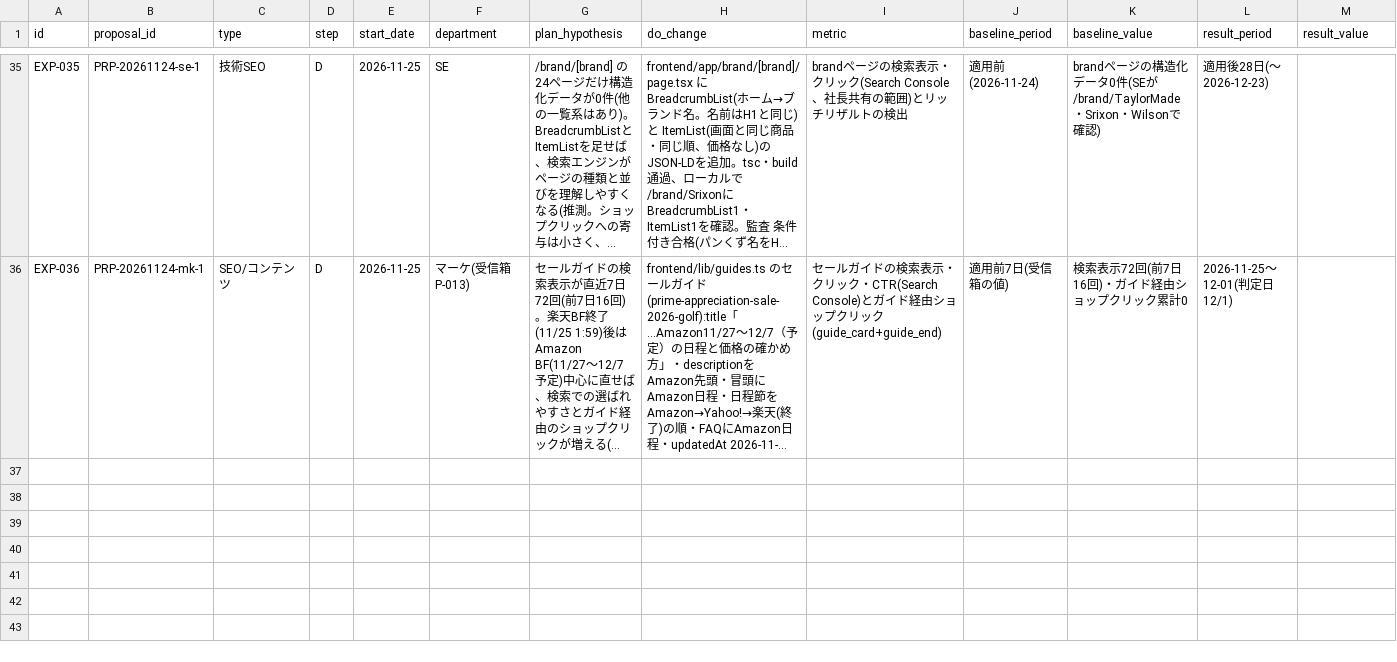
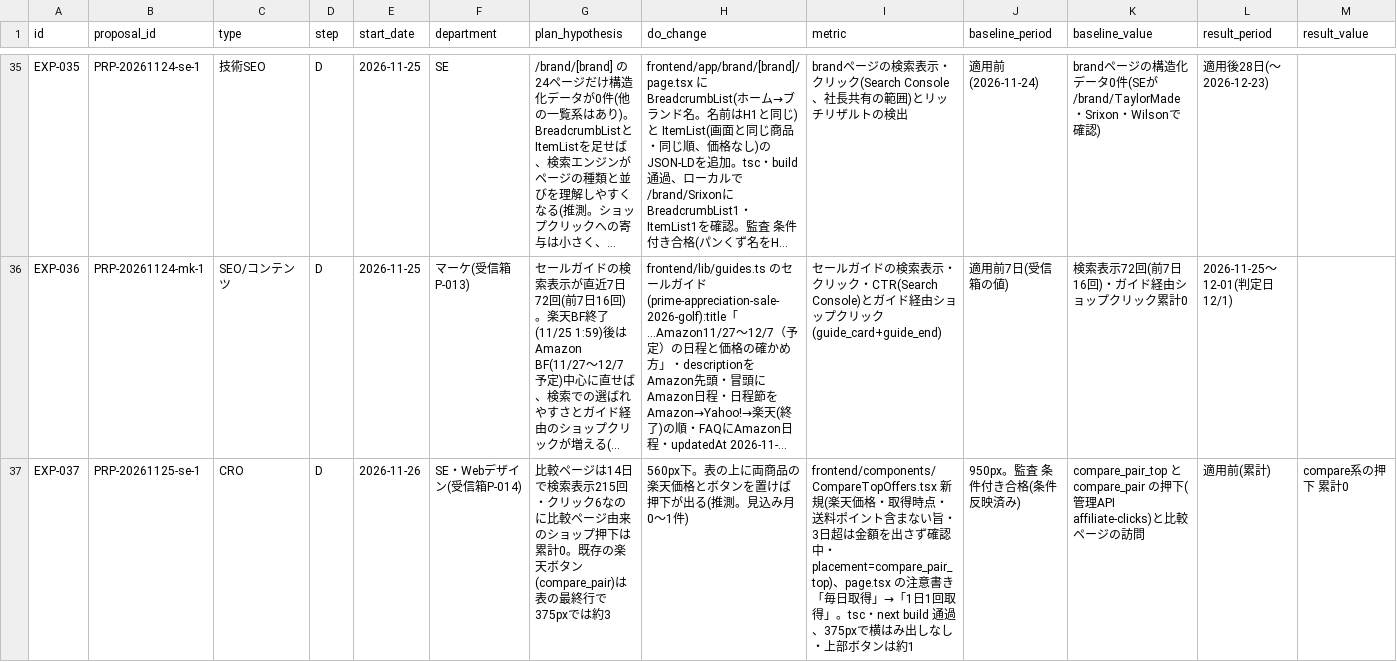
Before and after one commit to kiy-art/ddd, a CSV file: docs/knowledge/experiments.csv, drawn as a sheet; only a part is shown, gaps mark what is left out; long unchanged cells end in …; rows hold the shown columns only; the diff covers the shown part only; the diff names each change by its address in the sheet, - before the commit and + after, or states it on an @@ line.

```diff
--- a/docs/knowledge/experiments.csv
+++ b/docs/knowledge/experiments.csv
+row 37: EXP-037 | PRP-20261125-se-1 | CRO | D | 2026-11-26 | SE・Webデザイン(受信箱P-014) | 比較ページは14日で検索表示215回・クリック6なのに比較ページ由来のショップ押下は累計0。既存の楽天ボタン(compare_pair)は表の最終行で375pxでは約3 | 560px下。表の上に両商品の楽天価格とボタンを置けば押下が出る(推測。見込み月0〜1件) | frontend/components/CompareTopOffers.tsx 新規(楽天価格・取得時点・送料ポイント含まない旨・3日超は金額を出さず確認中・placement=compare_pair_top)、page.tsx の注意書き「毎日取得」→「1日1回取得」。tsc・next build 通過、375pxで横はみ出しなし・上部ボタンは約1 | 950px。監査 条件付き合格(条件反映済み) | compare_pair_top と compare_pair の押下(管理API affiliate-clicks)と比較ページの訪問 | 適用前(累計) | compare系の押下 累計0
```
Also changed, not shown: 1 added row elsewhere in this file, docs/knowledge/proposals.csv.
